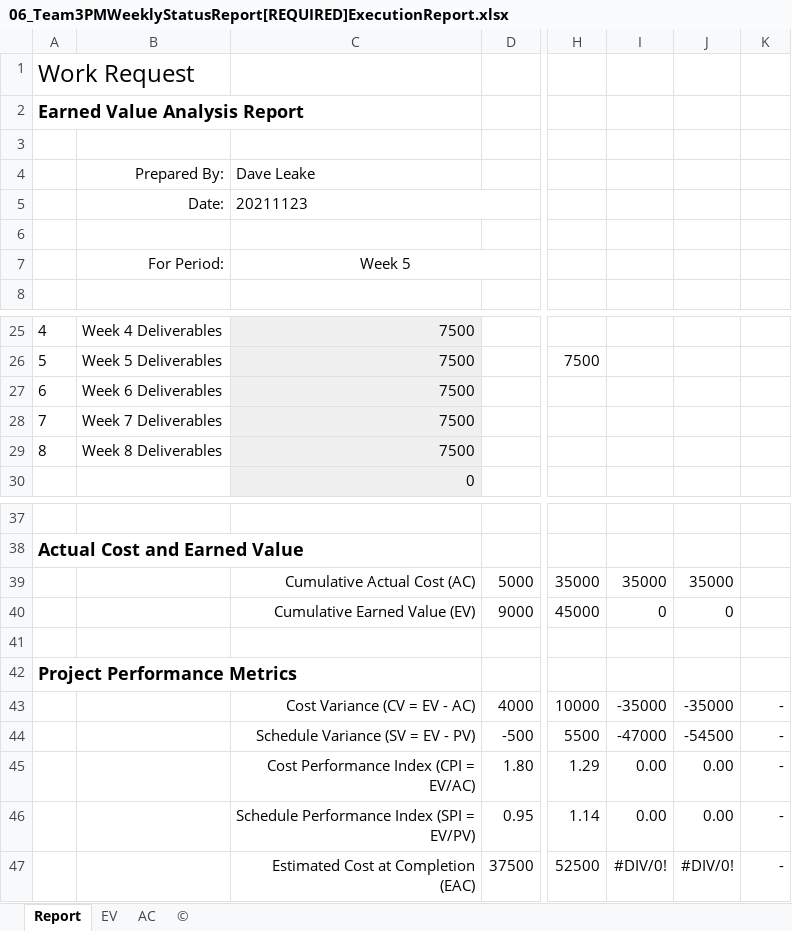
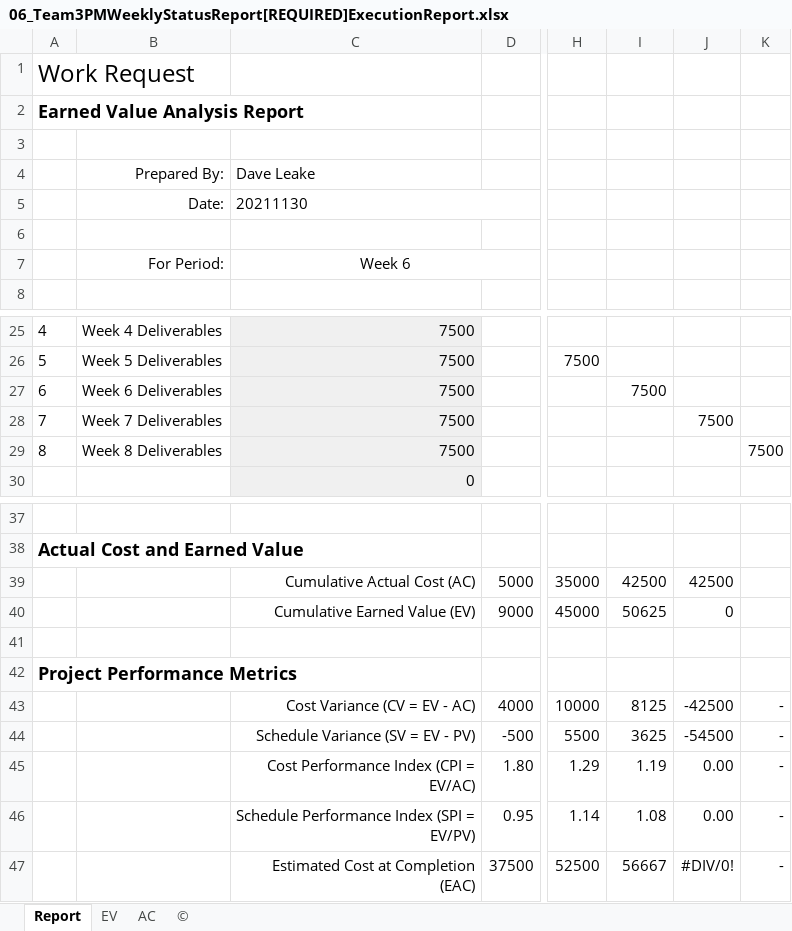
Before and after one commit to ioliver1-umgc/UMGC_495_7381_Work_Request, an Excel workbook: Documents/Week6/06_Team3PMWeeklyStatusReport[REQUIRED]ExecutionReport.xlsx, sheet Report, drawn as a sheet; only a part is shown, gaps mark what is left out; values as stored, in another font and other column widths than the file's, no borders; charts and pictures and conditional formats not drawn; the diff names each change by its address in the sheet, - before the commit and + after, or states it on an @@ line.

Commit message:
Updated for Week 6 deliverables

```diff
--- a/Documents/Week6/06_Team3PMWeeklyStatusReport[REQUIRED]ExecutionReport.xlsx (sheet Report)
+++ b/Documents/Week6/06_Team3PMWeeklyStatusReport[REQUIRED]ExecutionReport.xlsx (sheet Report)
-C5: 20211123
+C5: 20211130
-C7: Week 5
+C7: Week 6
-I27: (empty)
+I27: 7500
-J28: (empty)
+J28: 7500
-K29: (empty)
+K29: 7500
-I39: 35000
+I39: 42500
-J39: 35000
+J39: 42500
-I40: 0
+I40: 50625
-I43: -35000
+I43: 8125
-J43: -35000
+J43: -42500
-I44: -47000
+I44: 3625
-I45: 0.00
+I45: 1.19
-I46: 0.00
+I46: 1.08
-I47: #DIV/0!
+I47: 56667
```
Also changed, not shown: sheet EV, sheet AC, formulas that keep their value, charts or pictures, Documents/Week6/06_Team3PMScheduleManagmentPlanGantt.xlsx, 2 other files.
